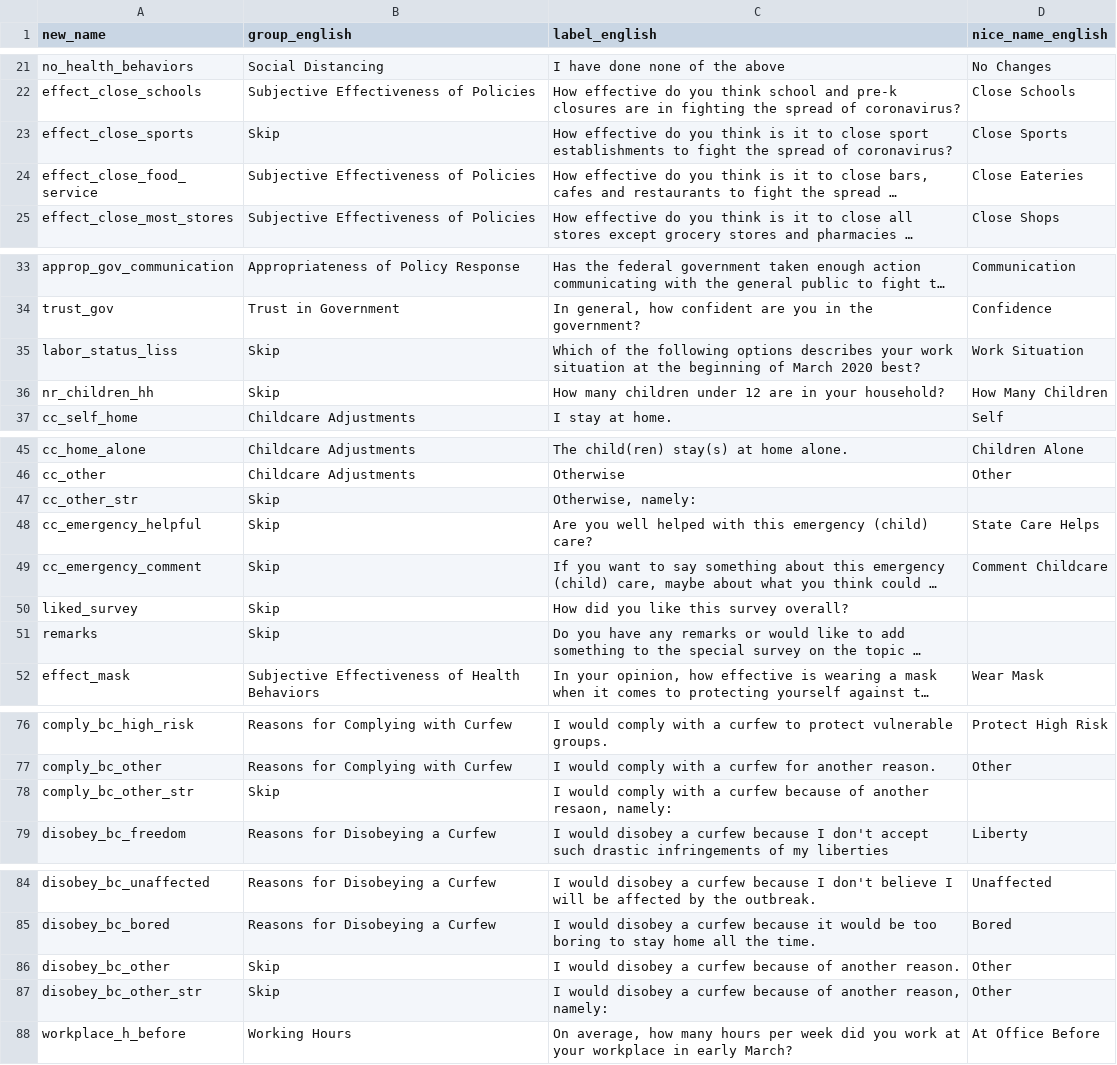
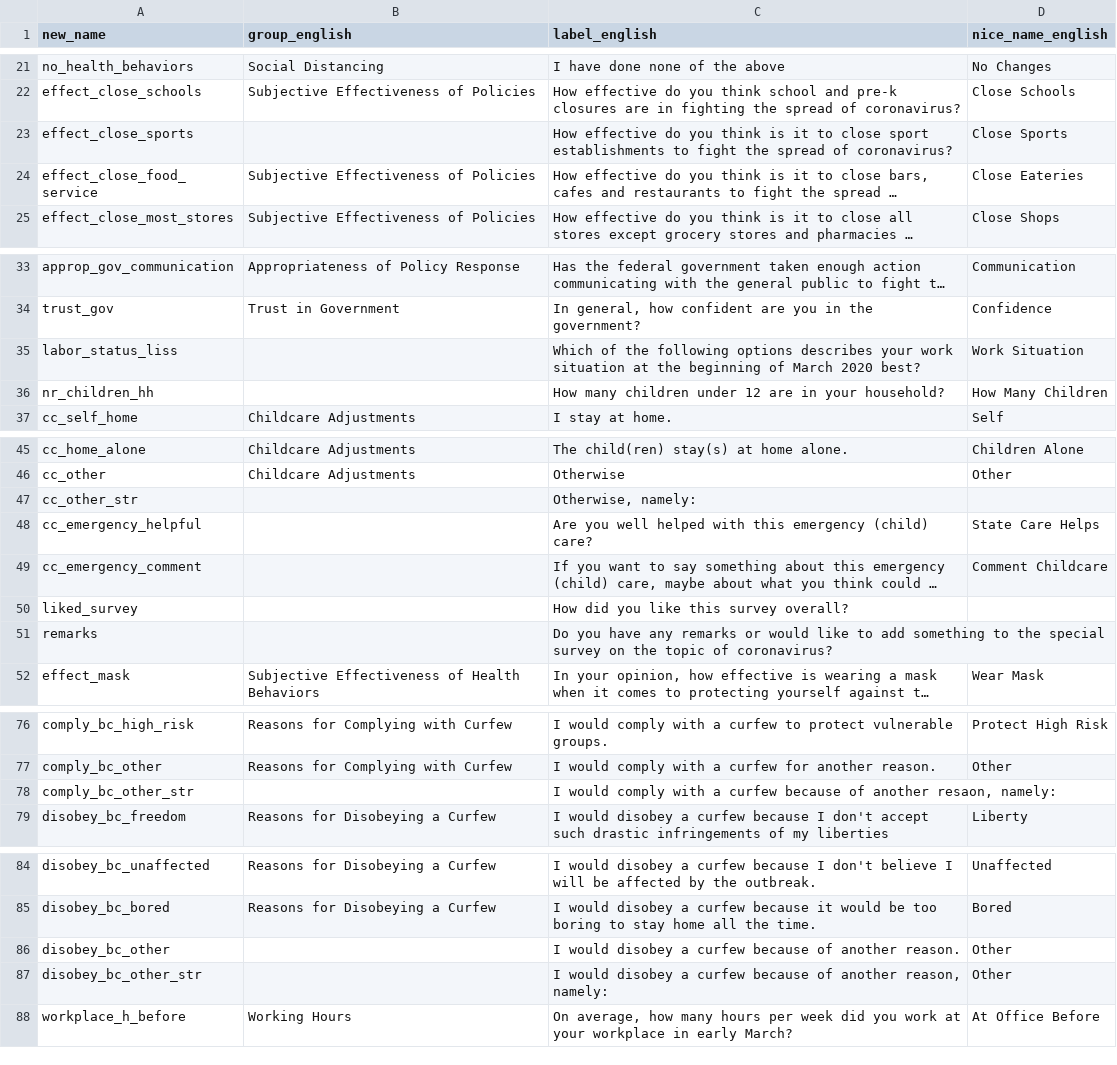
Before and after one commit to covid-19-impact-lab/utilities, a CSV file: utilities/dashboard/covid19_data_description.csv, drawn as a sheet; only a part is shown, gaps mark what is left out; long unchanged cells end in …; the diff covers the shown part only; the diff names each change by its address in the sheet, - before the commit and + after, or states it on an @@ line.

```diff
--- a/utilities/dashboard/covid19_data_description.csv
+++ b/utilities/dashboard/covid19_data_description.csv
-B23 (group_english): Skip
+B23 (group_english): (empty)
-B35:B36 (group_english): Skip
+B35:B36 (group_english): (empty)
-B47:B51 (group_english): Skip
+B47:B51 (group_english): (empty)
-B78 (group_english): Skip
+B78 (group_english): (empty)
-B86:B87 (group_english): Skip
+B86:B87 (group_english): (empty)
```
Also changed, not shown: 2 edited cells elsewhere in this file, 2 other files.
